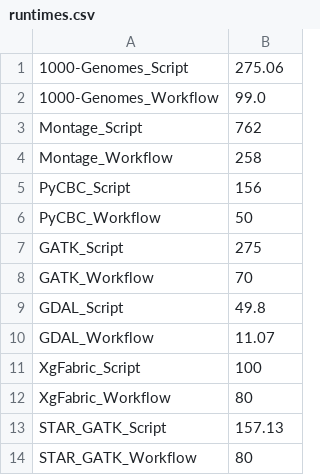
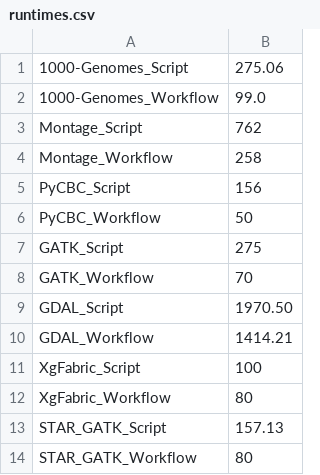
Before and after one commit to colinthomas-z80/pledge-eval-apps, a CSV file: viz/runtimes.csv, drawn as a sheet.

Commit message:
Working script, changes regarding the FS and transfers at runtime pending

```diff
--- a/viz/runtimes.csv
+++ b/viz/runtimes.csv
@@ -8,4 +8,4 @@ GATK_Script,275
 GATK_Workflow,70
-GDAL_Script,49.8
-GDAL_Workflow,11.07
+GDAL_Script,1970.50
+GDAL_Workflow,1414.21
 XgFabric_Script,100
```
Also changed, not shown: 4 other files.
